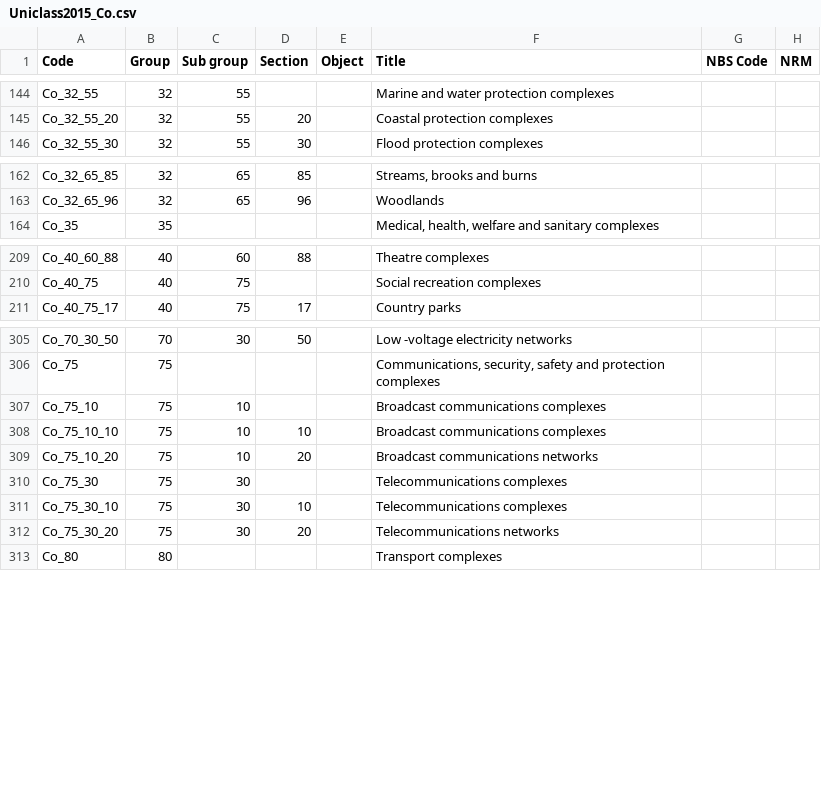
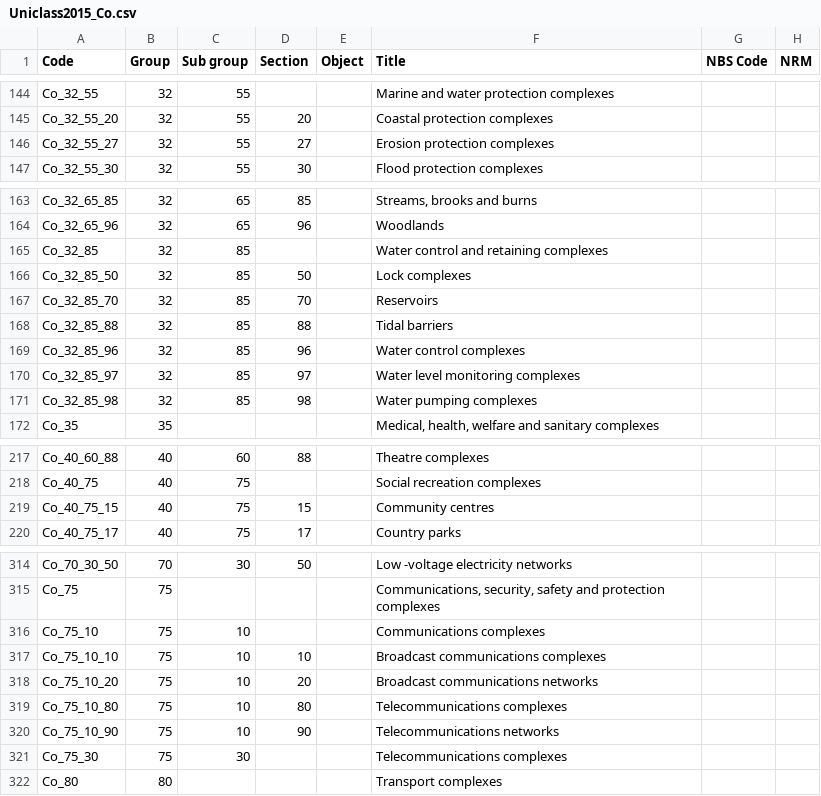
Before and after one commit to buildig/uniclass-2015, a CSV file: Uniclass2015_Co.csv, drawn as a sheet; only a part is shown, gaps mark what is left out; the diff covers the shown part only.

```diff
--- a/Uniclass2015_Co.csv
+++ b/Uniclass2015_Co.csv
@@ -145,2 +145,3 @@ Co_32_55,32,55,,,Marine and water protection complexes,,
 Co_32_55_20,32,55,20,,Coastal protection complexes,,
+Co_32_55_27,32,55,27,,Erosion protection complexes,,
 Co_32_55_30,32,55,30,,Flood protection complexes,,
@@ -163,2 +164,9 @@ Co_32_65_85,32,65,85,,"Streams, brooks and burns",,
 Co_32_65_96,32,65,96,,Woodlands,,
+Co_32_85,32,85,,,Water control and retaining complexes,,
+Co_32_85_50,32,85,50,,Lock complexes,,
+Co_32_85_70,32,85,70,,Reservoirs,,
+Co_32_85_88,32,85,88,,Tidal barriers,,
+Co_32_85_96,32,85,96,,Water control complexes,,
+Co_32_85_97,32,85,97,,Water level monitoring complexes,,
+Co_32_85_98,32,85,98,,Water pumping complexes,,
 Co_35,35,,,,"Medical, health, welfare and sanitary complexes",,
@@ -210,2 +218,3 @@ Co_40_60_88,40,60,88,,Theatre complexes,,
 Co_40_75,40,75,,,Social recreation complexes,,
+Co_40_75_15,40,75,15,,Community centres,,
 Co_40_75_17,40,75,17,,Country parks,,
@@ -306,8 +315,8 @@ Co_70_30_50,70,30,50,,Low -voltage electricity networks,,
 Co_75,75,,,,"Communications, security, safety and protection complexes",,
-Co_75_10,75,10,,,Broadcast communications complexes,,
+Co_75_10,75,10,,,Communications complexes,,
 Co_75_10_10,75,10,10,,Broadcast communications complexes,,
 Co_75_10_20,75,10,20,,Broadcast communications networks,,
+Co_75_10_80,75,10,80,,Telecommunications complexes,,
+Co_75_10_90,75,10,90,,Telecommunications networks,,
 Co_75_30,75,30,,,Telecommunications complexes,,
-Co_75_30_10,75,30,10,,Telecommunications complexes,,
-Co_75_30_20,75,30,20,,Telecommunications networks,,
 Co_80,80,,,,Transport complexes,,
```
Also changed, not shown: 2 edited cells elsewhere in this file, Uniclass2015_Ac.csv, Uniclass2015_Pr.csv, 4 other files.
